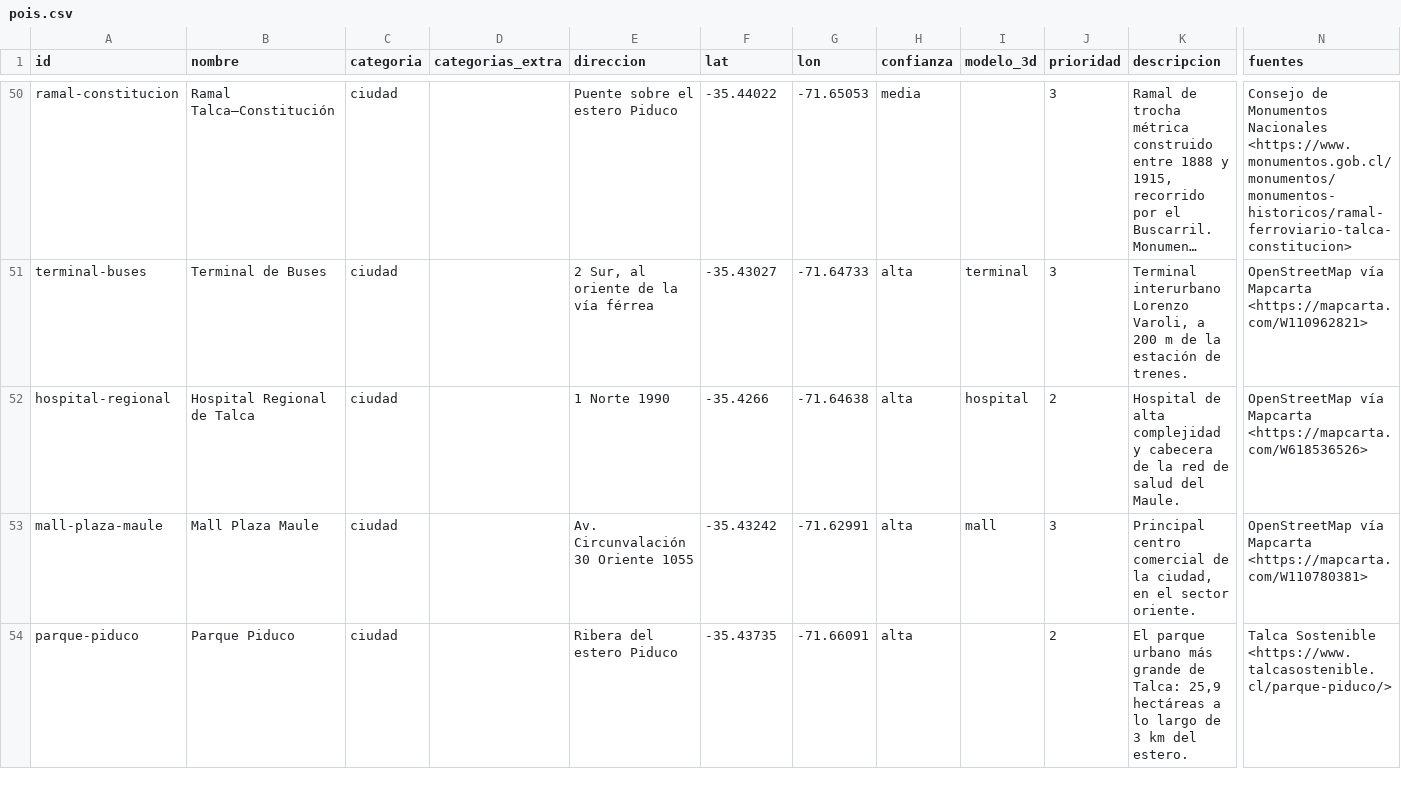
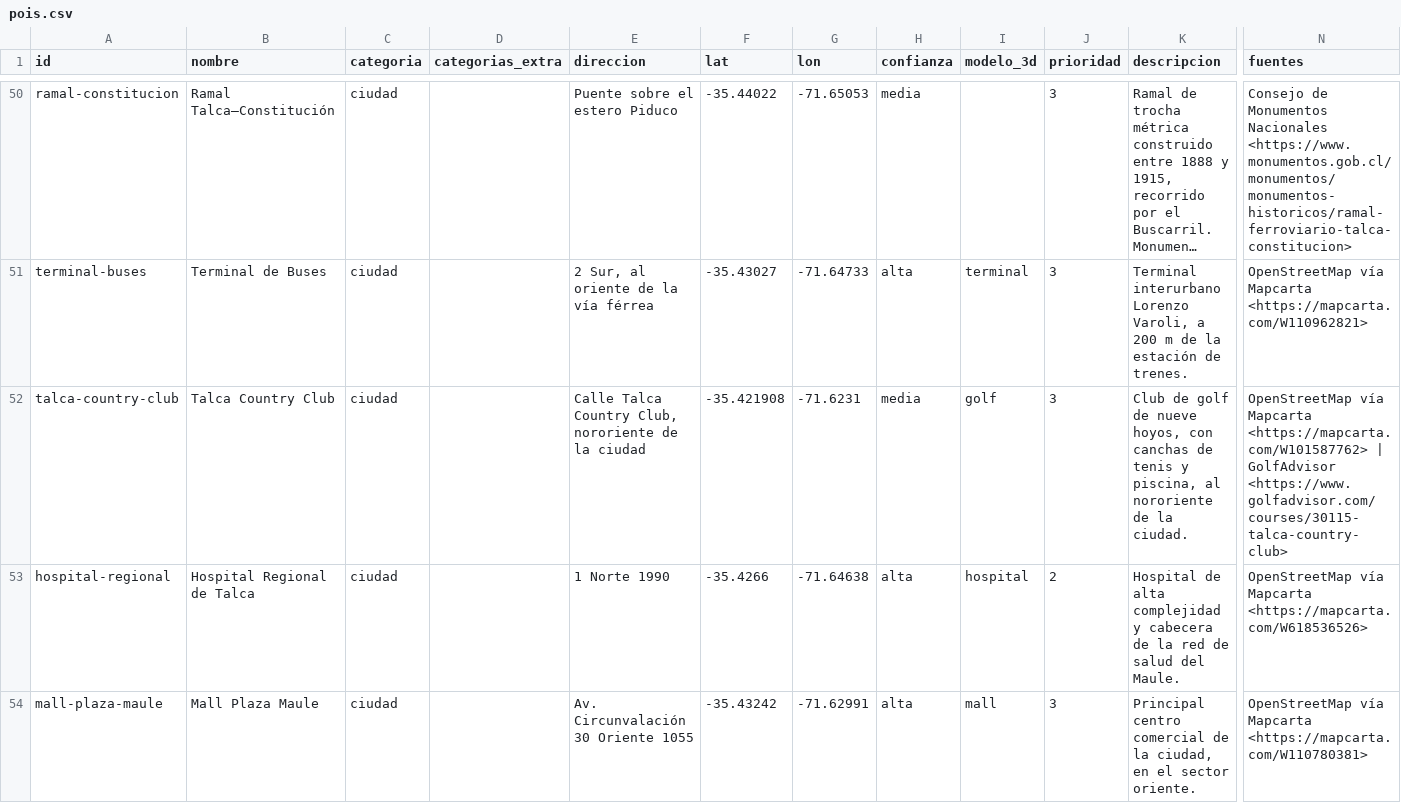
Before and after one commit to eduramirezh/talca-isometrica, a CSV file: data/pois.csv, drawn as a sheet; only a part is shown, gaps mark what is left out; the shorter side is filled out with more unchanged rows; long unchanged cells end in …; rows hold the shown columns only; the diff names each change by its address in the sheet, - before the commit and + after, or states it on an @@ line.

Commit message:
El Talca Country Club, modelado y con ficha: pasto cortado y copas desde la imagen de Esri (pipeline/golf.py -> data/golf.json, make golf), greens con su banderín, bunkers, estanques, canchas de tenis y casas leídos a mano; el uso genérico «golf» queda fuera

```diff
--- a/data/pois.csv
+++ b/data/pois.csv
+row 52: talca-country-club | Talca Country Club | ciudad |  | Calle Talca Country Club, nororiente de la ciudad | -35.421908 | -71.6231 | media | golf | 3 | Club de golf de nueve hoyos, con canchas de tenis y piscina, al nororiente de la ciudad. | OpenStreetMap vía Mapcarta <https://mapcarta.com/W101587762> | GolfAdvisor <https://www.golfadvisor.com/courses/30115-talca-country-club>
```
Also changed, not shown: 13 other files.
